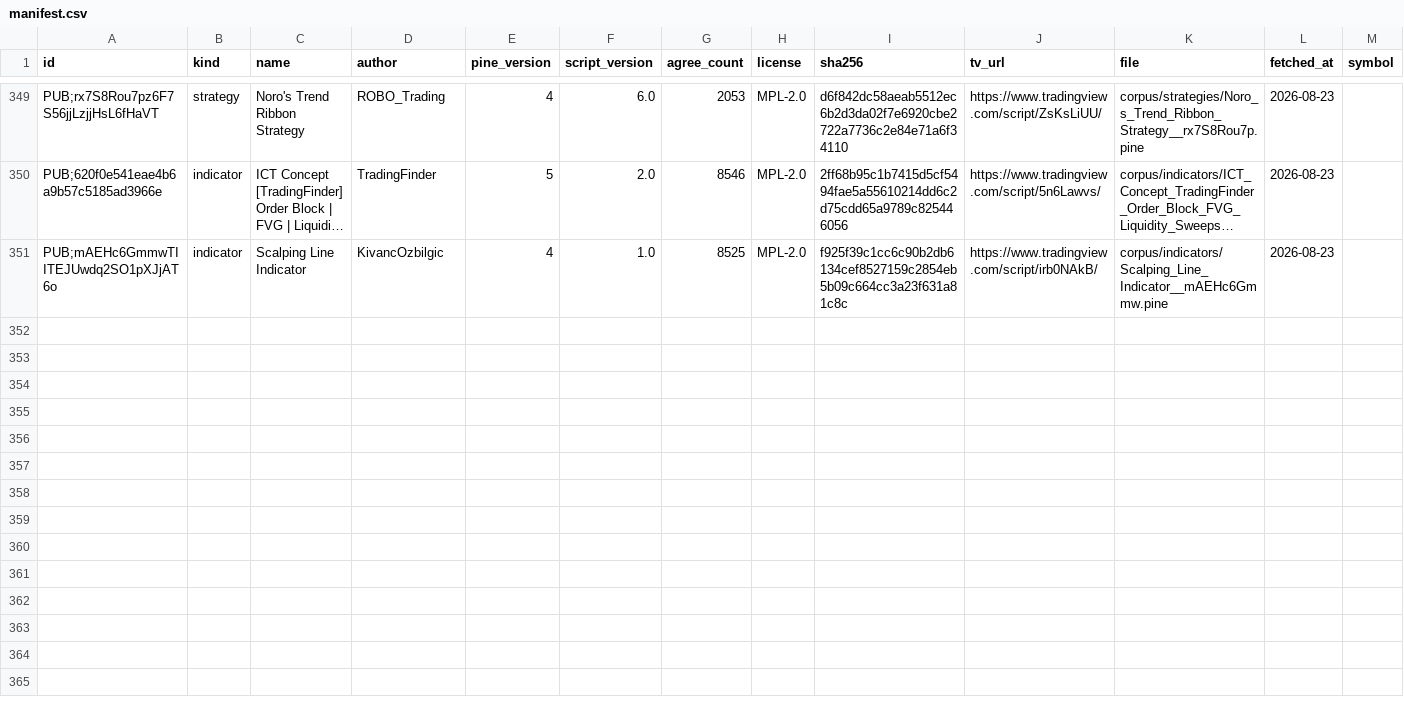
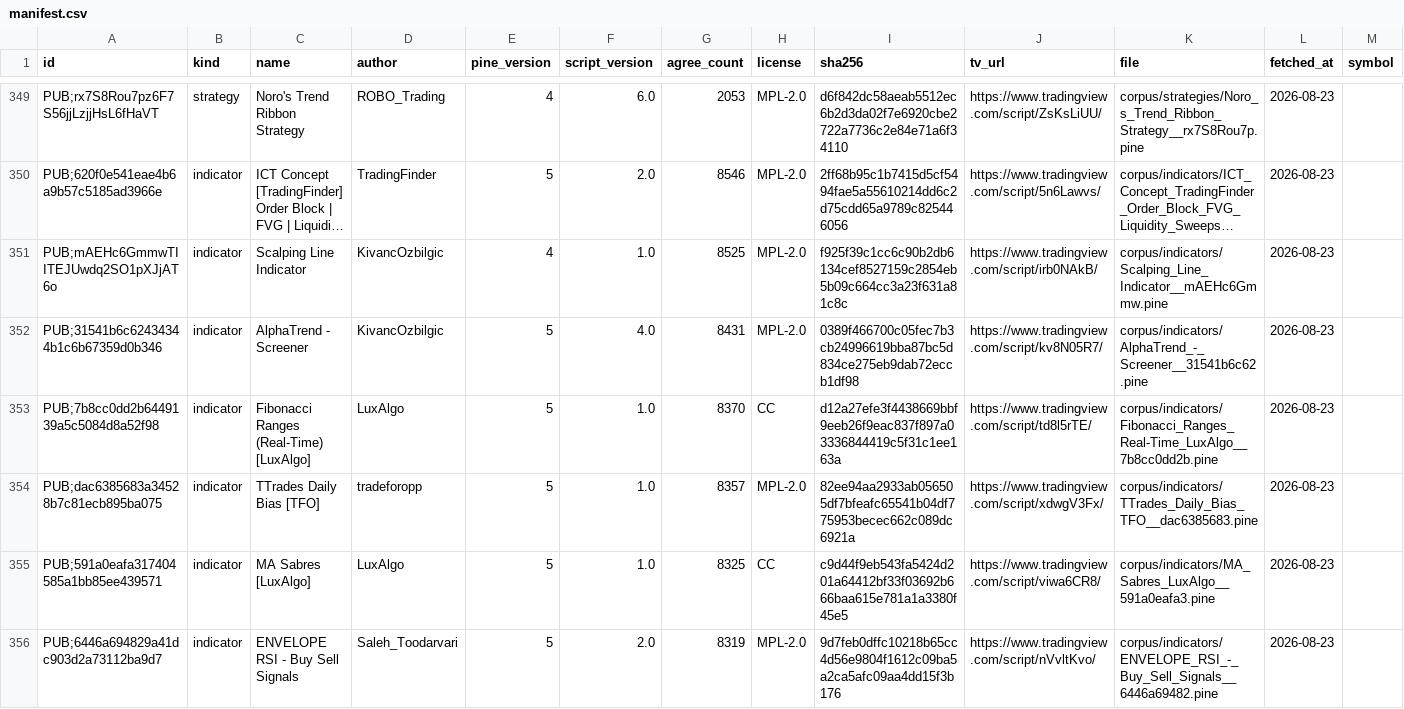
Before and after one commit to PyneSys/pyne-in-the-wild, a CSV file: corpus/manifest.csv, drawn as a sheet; only a part is shown, gaps mark what is left out; long unchanged cells end in …; rows hold the shown columns only; the diff covers the shown part only; the diff names each change by its address in the sheet, - before the commit and + after, or states it on an @@ line.

Commit message:
chore(report): refresh corpus and verification results
- Add 10 published scripts and 3 quarantined scripts
- Update verification metrics and generated site data
- Refresh sitemap and report timestamps

```diff
--- a/corpus/manifest.csv
+++ b/corpus/manifest.csv
+row 352: PUB;31541b6c62434344b1c6b67359d0b346 | indicator | AlphaTrend - Screener | KivancOzbilgic | 5 | 4.0 | 8431 | MPL-2.0 | 0389f466700c05fec7b3cb24996619bba87bc5d834ce275eb9dab72eccb1df98 | https://www.tradingview.com/script/kv8N05R7/ | corpus/indicators/AlphaTrend_-_Screener__31541b6c62.pine | 2026-08-23
+row 353: PUB;7b8cc0dd2b6449139a5c5084d8a52f98 | indicator | Fibonacci Ranges (Real-Time) [LuxAlgo] | LuxAlgo | 5 | 1.0 | 8370 | CC | d12a27efe3f4438669bbf9eeb26f9eac837f897a03336844419c5f31c1ee163a | https://www.tradingview.com/script/td8l5rTE/ | corpus/indicators/Fibonacci_Ranges_Real-Time_LuxAlgo__7b8cc0dd2b.pine | 2026-08-23
+row 354: PUB;dac6385683a34528b7c81ecb895ba075 | indicator | TTrades Daily Bias [TFO] | tradeforopp | 5 | 1.0 | 8357 | MPL-2.0 | 82ee94aa2933ab056505df7bfeafc65541b04df775953becec662c089dc6921a | https://www.tradingview.com/script/xdwgV3Fx/ | corpus/indicators/TTrades_Daily_Bias_TFO__dac6385683.pine | 2026-08-23
+row 355: PUB;591a0eafa317404585a1bb85ee439571 | indicator | MA Sabres [LuxAlgo] | LuxAlgo | 5 | 1.0 | 8325 | CC | c9d44f9eb543fa5424d201a64412bf33f03692b666baa615e781a1a3380f45e5 | https://www.tradingview.com/script/viwa6CR8/ | corpus/indicators/MA_Sabres_LuxAlgo__591a0eafa3.pine | 2026-08-23
+row 356: PUB;6446a694829a41dc903d2a73112ba9d7 | indicator | ENVELOPE RSI - Buy Sell Signals | Saleh_Toodarvari | 5 | 2.0 | 8319 | MPL-2.0 | 9d7feb0dffc10218b65cc4d56e9804f1612c09ba5a2ca5afc09aa4dd15f3b176 | https://www.tradingview.com/script/nVvltKvo/ | corpus/indicators/ENVELOPE_RSI_-_Buy_Sell_Signals__6446a69482.pine | 2026-08-23
```
Also changed, not shown: 5 added rows elsewhere in this file, corpus/quarantine/manifest.csv, 19 other files.
